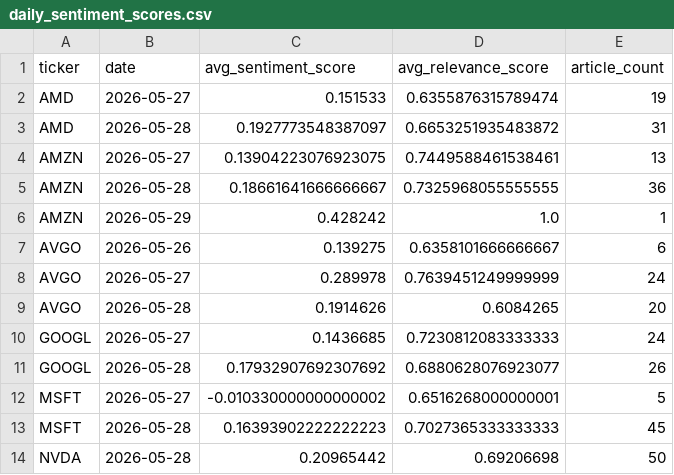
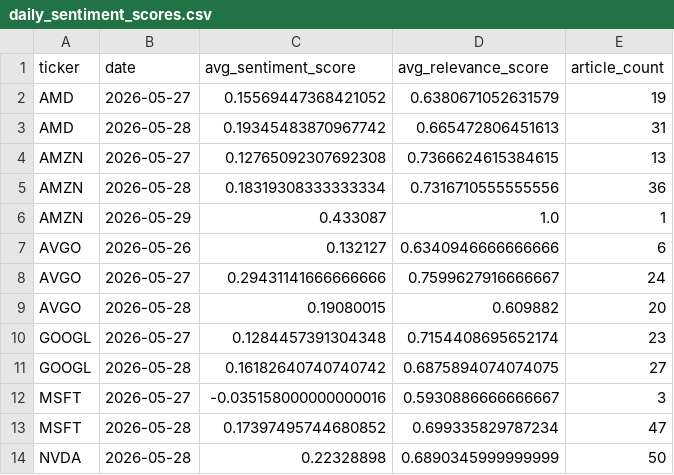
Before and after one commit to 4sciencee/MIS433-Final-Project, a CSV file: data/external/daily_sentiment_scores.csv, drawn as a sheet.

```diff
--- a/data/external/daily_sentiment_scores.csv
+++ b/data/external/daily_sentiment_scores.csv
@@ -1,14 +1,14 @@
 ticker,date,avg_sentiment_score,avg_relevance_score,article_count
-AMD,2026-05-27,0.151533,0.6355876315789474,19
-AMD,2026-05-28,0.1927773548387097,0.6653251935483872,31
-AMZN,2026-05-27,0.13904223076923075,0.7449588461538461,13
-AMZN,2026-05-28,0.18661641666666667,0.7325968055555555,36
-AMZN,2026-05-29,0.428242,1.0,1
-AVGO,2026-05-26,0.139275,0.6358101666666667,6
-AVGO,2026-05-27,0.289978,0.7639451249999999,24
-AVGO,2026-05-28,0.1914626,0.6084265,20
-GOOGL,2026-05-27,0.1436685,0.7230812083333333,24
-GOOGL,2026-05-28,0.17932907692307692,0.6880628076923077,26
-MSFT,2026-05-27,-0.010330000000000002,0.6516268000000001,5
-MSFT,2026-05-28,0.16393902222222223,0.7027365333333333,45
-NVDA,2026-05-28,0.20965442,0.69206698,50
+AMD,2026-05-27,0.15569447368421052,0.6380671052631579,19
+AMD,2026-05-28,0.19345483870967742,0.665472806451613,31
+AMZN,2026-05-27,0.12765092307692308,0.7366624615384615,13
+AMZN,2026-05-28,0.18319308333333334,0.7316710555555556,36
+AMZN,2026-05-29,0.433087,1.0,1
+AVGO,2026-05-26,0.132127,0.6340946666666666,6
+AVGO,2026-05-27,0.29431141666666666,0.7599627916666667,24
+AVGO,2026-05-28,0.19080015,0.609882,20
+GOOGL,2026-05-27,0.1284457391304348,0.7154408695652174,23
+GOOGL,2026-05-28,0.16182640740740742,0.6875894074074075,27
+MSFT,2026-05-27,-0.035158000000000016,0.5930886666666667,3
+MSFT,2026-05-28,0.17397495744680852,0.699335829787234,47
+NVDA,2026-05-28,0.22328898,0.6890345999999999,50
```
Also changed, not shown: 7 other files.
